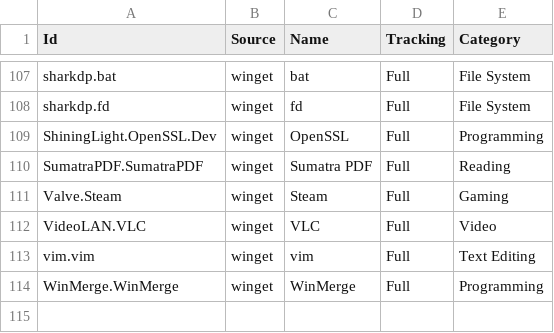
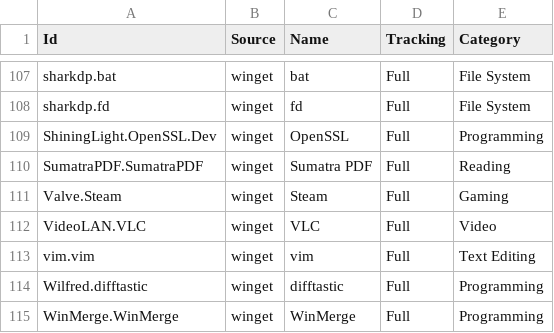
Before and after one commit to lancra/dotfiles, a CSV file: .config/winget/packages.csv, drawn as a sheet; only a part is shown, gaps mark what is left out.

Commit message:
winget: install difftastic

```diff
--- a/.config/winget/packages.csv
+++ b/.config/winget/packages.csv
@@ -113,2 +113,3 @@ VideoLAN.VLC,winget,VLC,Full,Video
 vim.vim,winget,vim,Full,Text Editing
+Wilfred.difftastic,winget,difftastic,Full,Programming
 WinMerge.WinMerge,winget,WinMerge,Full,Programming
```
